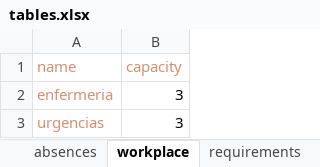
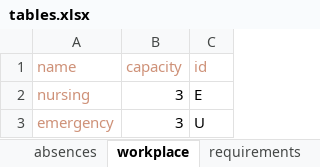
Before and after one commit to cogdiver/portafolio, an Excel workbook: 003__shift_planning/src/main/resources/tables.xlsx, sheet workplace, drawn as a sheet; values as stored, in another font and other column widths than the file's, no borders; removed rows and columns are numbered as before the commit, all else as after; the diff names each change by its address in the sheet, - before the commit and + after, or states it on an @@ line.

Commit message:
finihs 003__shift_planning project

```diff
--- a/003__shift_planning/src/main/resources/tables.xlsx (sheet workplace)
+++ b/003__shift_planning/src/main/resources/tables.xlsx (sheet workplace)
+column C (id), row 2: E
-row 2: enfermeria | 3
-A2 (name): urgencias
+A2 (name): nursing
+row 3: emergency | 3 | U
```
Also changed, not shown: sheet requirements, sheet absences, 17 other files.
